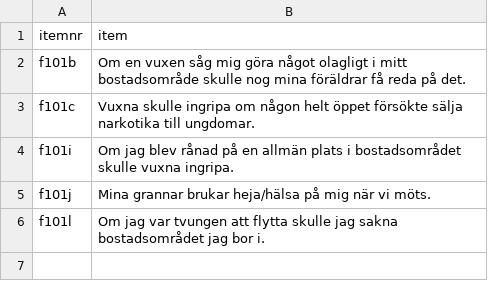
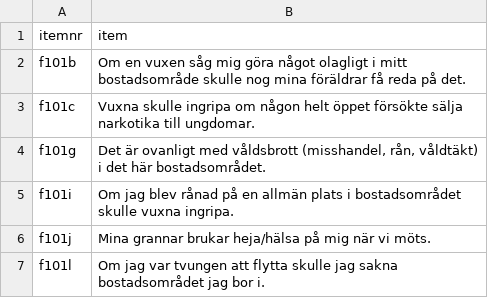
Before and after one commit to pgmj/sthlmsenk, a CSV file: 07_Community/CommunityItemnr.csv, drawn as a sheet.

```diff
--- a/07_Community/CommunityItemnr.csv
+++ b/07_Community/CommunityItemnr.csv
@@ -3,2 +3,3 @@ f101b,Om en vuxen såg mig göra något olagligt i mitt bostadsområde skulle no
 f101c,Vuxna skulle ingripa om någon helt öppet försökte sälja narkotika till ungdomar.
+f101g,"Det är ovanligt med våldsbrott (misshandel, rån, våldtäkt) i det här bostadsområdet."
 f101i,Om jag blev rånad på en allmän plats i bostadsområdet skulle vuxna ingripa.
```
Also changed, not shown: Wellbeing/itemParameters.csv, 15 other files.
